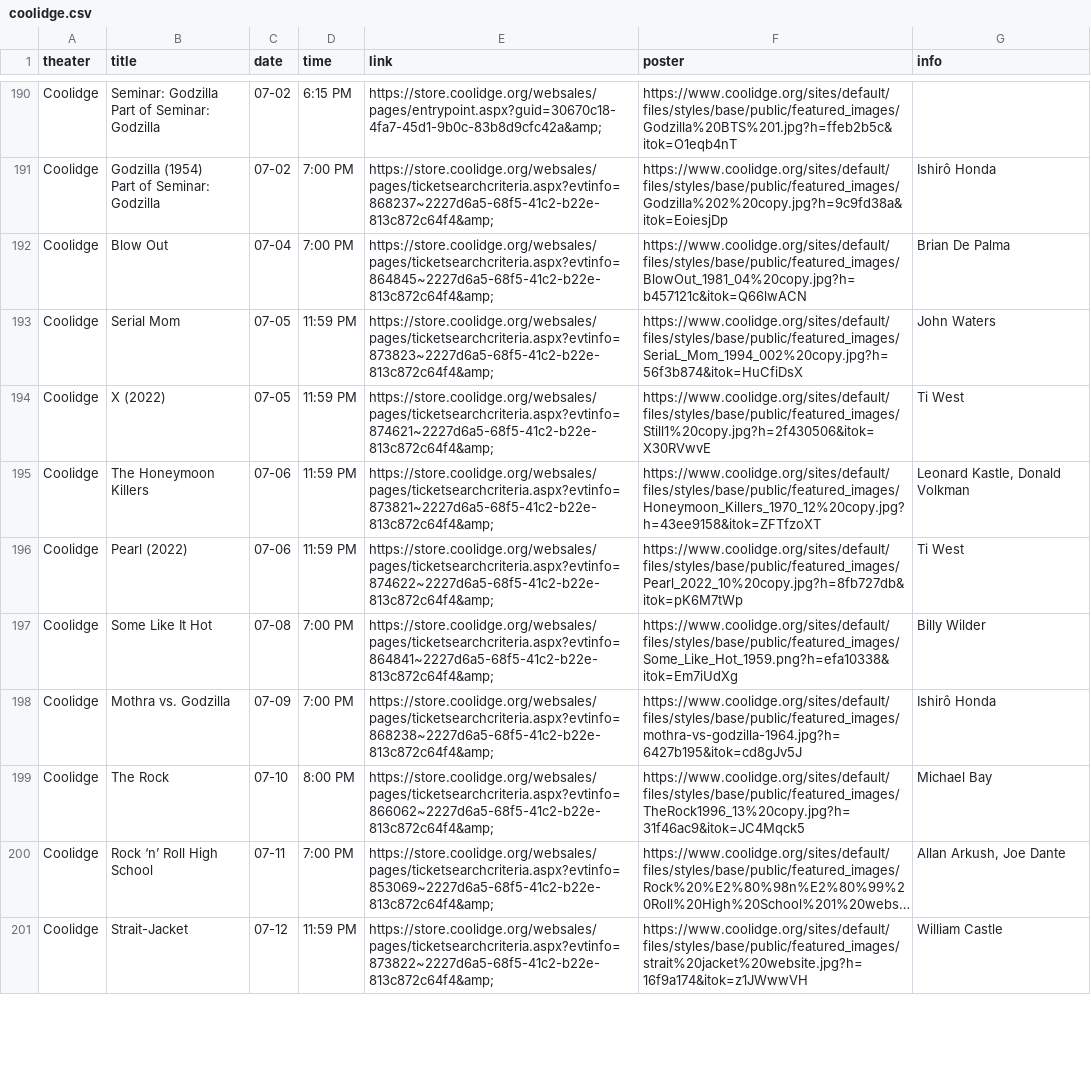
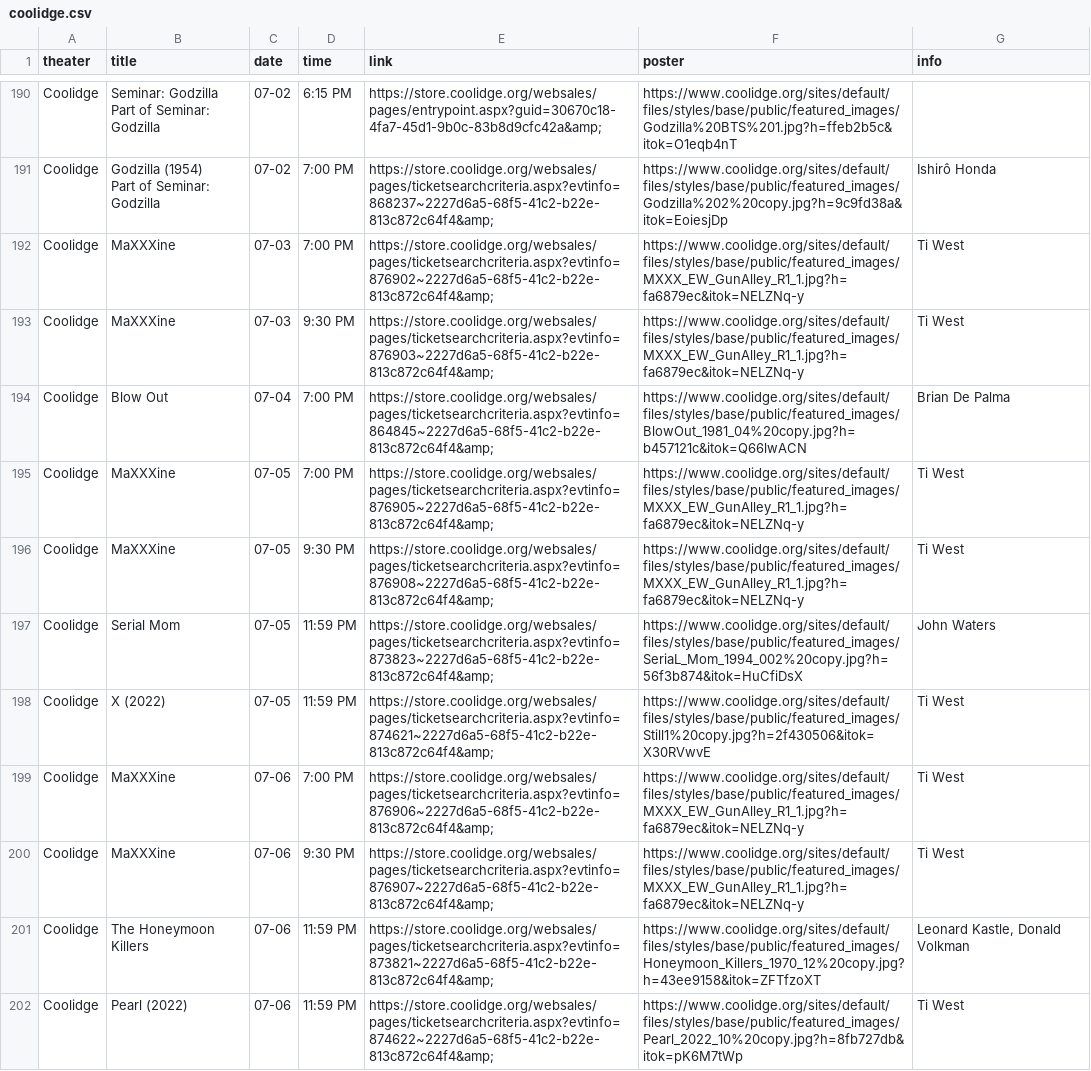
Before and after one commit to cgumb/movie_showtimes, a CSV file: data/coolidge.csv, drawn as a sheet; only a part is shown, gaps mark what is left out; the shorter side is filled out with more unchanged rows; long unchanged cells end in …; the diff covers the shown part only.

```diff
--- a/data/coolidge.csv
+++ b/data/coolidge.csv
@@ -199,5 +199,11 @@ Coolidge,"Godzilla (1954)
 Part of Seminar: Godzilla",07-02,7:00 PM,https://store.coolidge.org/websales/pages/ticketsearchcriteria.aspx?evtinfo=868237~2227d6a5-68f5-41c2-b22e-813c872c64f4&amp;,https://www.coolidge.org/sites/default/files/styles/base/public/featured_images/Godzilla%202%20copy.jpg?h=9c9fd38a&itok=EoiesjDp,Ishirô Honda
+Coolidge,MaXXXine,07-03,7:00 PM,https://store.coolidge.org/websales/pages/ticketsearchcriteria.aspx?evtinfo=876902~2227d6a5-68f5-41c2-b22e-813c872c64f4&amp;,https://www.coolidge.org/sites/default/files/styles/base/public/featured_images/MXXX_EW_GunAlley_R1_1.jpg?h=fa6879ec&itok=NELZNq-y,Ti West
+Coolidge,MaXXXine,07-03,9:30 PM,https://store.coolidge.org/websales/pages/ticketsearchcriteria.aspx?evtinfo=876903~2227d6a5-68f5-41c2-b22e-813c872c64f4&amp;,https://www.coolidge.org/sites/default/files/styles/base/public/featured_images/MXXX_EW_GunAlley_R1_1.jpg?h=fa6879ec&itok=NELZNq-y,Ti West
 Coolidge,Blow Out,07-04,7:00 PM,https://store.coolidge.org/websales/pages/ticketsearchcriteria.aspx?evtinfo=864845~2227d6a5-68f5-41c2-b22e-813c872c64f4&amp;,https://www.coolidge.org/sites/default/files/styles/base/public/featured_images/BlowOut_1981_04%20copy.jpg?h=b457121c&itok=Q66lwACN,Brian De Palma
+Coolidge,MaXXXine,07-05,7:00 PM,https://store.coolidge.org/websales/pages/ticketsearchcriteria.aspx?evtinfo=876905~2227d6a5-68f5-41c2-b22e-813c872c64f4&amp;,https://www.coolidge.org/sites/default/files/styles/base/public/featured_images/MXXX_EW_GunAlley_R1_1.jpg?h=fa6879ec&itok=NELZNq-y,Ti West
+Coolidge,MaXXXine,07-05,9:30 PM,https://store.coolidge.org/websales/pages/ticketsearchcriteria.aspx?evtinfo=876908~2227d6a5-68f5-41c2-b22e-813c872c64f4&amp;,https://www.coolidge.org/sites/default/files/styles/base/public/featured_images/MXXX_EW_GunAlley_R1_1.jpg?h=fa6879ec&itok=NELZNq-y,Ti West
 Coolidge,Serial Mom,07-05,11:59 PM,https://store.coolidge.org/websales/pages/ticketsearchcriteria.aspx?evtinfo=873823~2227d6a5-68f5-41c2-b22e-813c872c64f4&amp;,https://www.coolidge.org/sites/default/files/styles/base/public/featured_images/SeriaL_Mom_1994_002%20copy.jpg?h=56f3b874&itok=HuCfiDsX,John Waters
 Coolidge,X (2022),07-05,11:59 PM,https://store.coolidge.org/websales/pages/ticketsearchcriteria.aspx?evtinfo=874621~2227d6a5-68f5-41c2-b22e-813c872c64f4&amp;,https://www.coolidge.org/sites/default/files/styles/base/public/featured_images/Still1%20copy.jpg?h=2f430506&itok=X30RVwvE,Ti West
+Coolidge,MaXXXine,07-06,7:00 PM,https://store.coolidge.org/websales/pages/ticketsearchcriteria.aspx?evtinfo=876906~2227d6a5-68f5-41c2-b22e-813c872c64f4&amp;,https://www.coolidge.org/sites/default/files/styles/base/public/featured_images/MXXX_EW_GunAlley_R1_1.jpg?h=fa6879ec&itok=NELZNq-y,Ti West
+Coolidge,MaXXXine,07-06,9:30 PM,https://store.coolidge.org/websales/pages/ticketsearchcriteria.aspx?evtinfo=876907~2227d6a5-68f5-41c2-b22e-813c872c64f4&amp;,https://www.coolidge.org/sites/default/files/styles/base/public/featured_images/MXXX_EW_GunAlley_R1_1.jpg?h=fa6879ec&itok=NELZNq-y,Ti West
 Coolidge,The Honeymoon Killers,07-06,11:59 PM,https://store.coolidge.org/websales/pages/ticketsearchcriteria.aspx?evtinfo=873821~2227d6a5-68f5-41c2-b22e-813c872c64f4&amp;,https://www.coolidge.org/sites/default/files/styles/base/public/featured_images/Honeymoon_Killers_1970_12%20copy.jpg?h=43ee9158&itok=ZFTfzoXT,"Leonard Kastle, Donald Volkman"
```
Also changed, not shown: 2 added rows and 2 moved rows elsewhere in this file, data/rt.csv, data/showtimes.csv, 1 other file.
